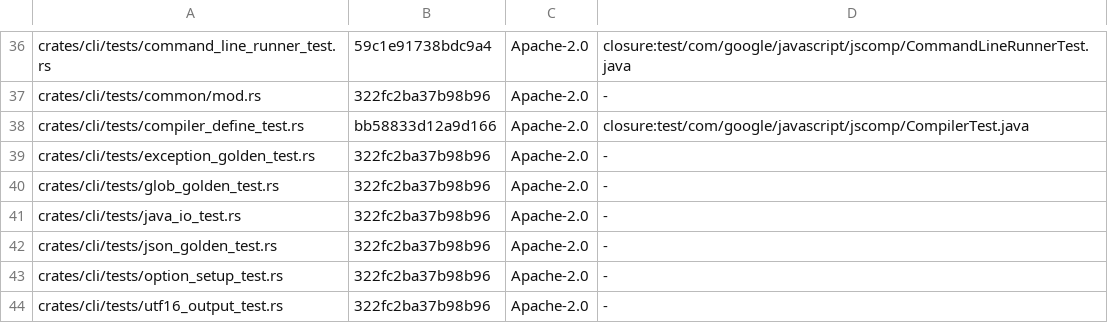
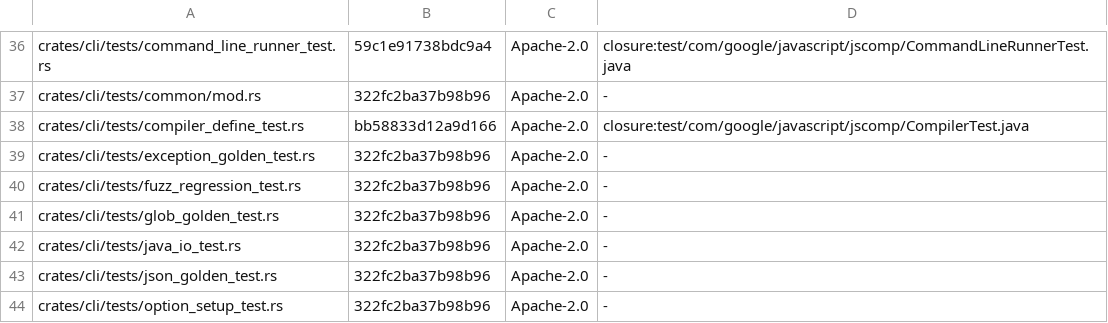
Before and after one commit to Smrtnyk/closure-rs, a TSV file: LICENSES/headers.tsv, drawn as a sheet; only a part is shown, gaps mark what is left out; the shorter side is filled out with more unchanged rows; the diff names each change by its address in the sheet, - before the commit and + after, or states it on an @@ line.

Commit message:
LICENSES/headers.tsv: fuzz_regression_test.rs

```diff
--- a/LICENSES/headers.tsv
+++ b/LICENSES/headers.tsv
+row 40: crates/cli/tests/fuzz_regression_test.rs | 322fc2ba37b98b96 | Apache-2.0 | -
```
